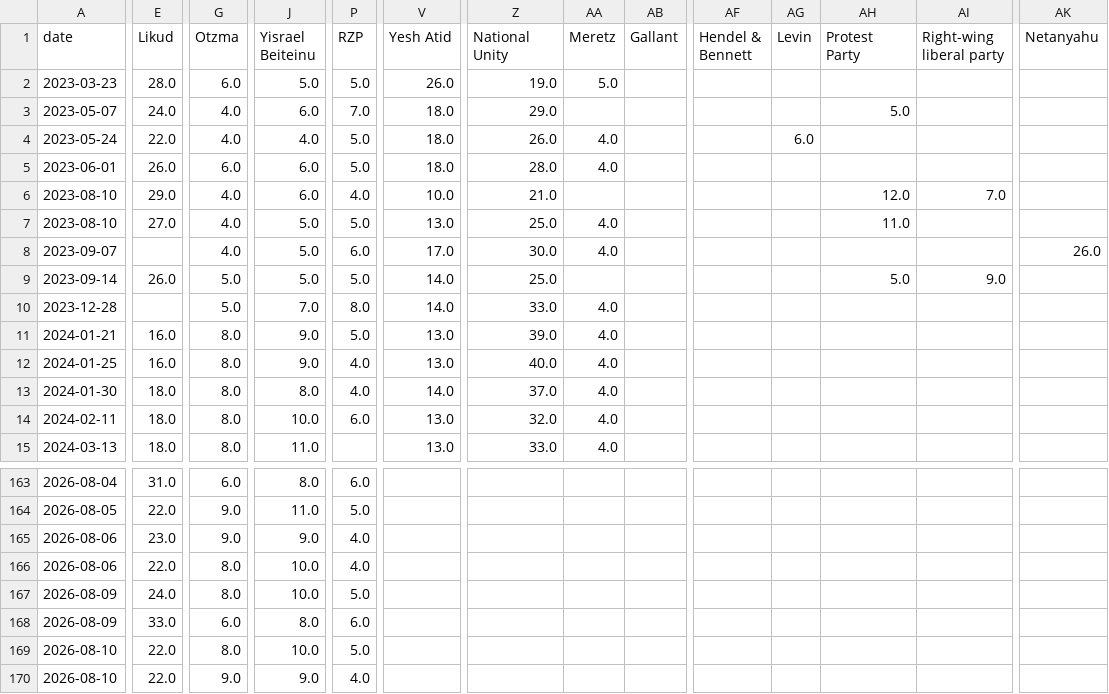
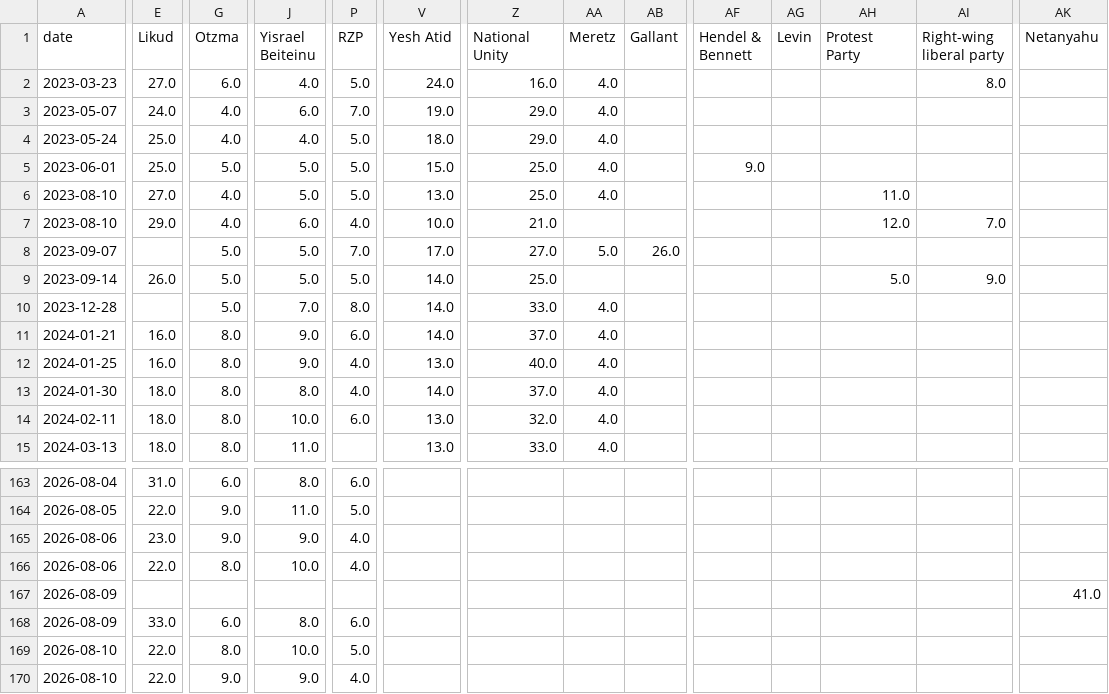
Before and after one commit to NoNOno0100/election-meter, a CSV file: polls.csv, drawn as a sheet; only a part is shown, gaps mark what is left out; removed rows and columns are numbered as before the commit, all else as after; rows hold the shown columns only; the diff covers the shown part only; the diff names each change by its address in the sheet, - before the commit and + after, or states it on an @@ line.

```diff
--- a/polls.csv
+++ b/polls.csv
-E2 (Likud): 28.0
+E2 (Likud): 27.0
-J2 (Yisrael Beiteinu): 5.0
+J2 (Yisrael Beiteinu): 4.0
-V2 (Yesh Atid): 26.0
+V2 (Yesh Atid): 24.0
-Z2 (National Unity): 19.0
+Z2 (National Unity): 16.0
-AA2 (Meretz): 5.0
+AA2 (Meretz): 4.0
-AI2 (Right-wing liberal party): (empty)
+AI2 (Right-wing liberal party): 8.0
-V3 (Yesh Atid): 18.0
+V3 (Yesh Atid): 19.0
-AA3 (Meretz): (empty)
+AA3 (Meretz): 4.0
-AH3 (Protest Party): 5.0
+AH3 (Protest Party): (empty)
-E4 (Likud): 22.0
+E4 (Likud): 25.0
-Z4 (National Unity): 26.0
+Z4 (National Unity): 29.0
-AG4 (Levin): 6.0
+AG4 (Levin): (empty)
-E5 (Likud): 26.0
+E5 (Likud): 25.0
-G5 (Otzma): 6.0
+G5 (Otzma): 5.0
-J5 (Yisrael Beiteinu): 6.0
+J5 (Yisrael Beiteinu): 5.0
-V5 (Yesh Atid): 18.0
+V5 (Yesh Atid): 15.0
-Z5 (National Unity): 28.0
+Z5 (National Unity): 25.0
-AF5 (Hendel & Bennett): (empty)
+AF5 (Hendel & Bennett): 9.0
@@ row 7 moved to row 6: 2023-08-10 @@
-G8 (Otzma): 4.0
+G8 (Otzma): 5.0
-P8 (RZP): 6.0
+P8 (RZP): 7.0
-Z8 (National Unity): 30.0
+Z8 (National Unity): 27.0
-AA8 (Meretz): 4.0
+AA8 (Meretz): 5.0
-AB8 (Gallant): (empty)
+AB8 (Gallant): 26.0
-AK8 (Netanyahu): 26.0
+AK8 (Netanyahu): (empty)
-P11 (RZP): 5.0
+P11 (RZP): 6.0
-V11 (Yesh Atid): 13.0
+V11 (Yesh Atid): 14.0
-Z11 (National Unity): 39.0
+Z11 (National Unity): 37.0
-row 167: 2026-08-09 | 24.0 | 8.0 | 10.0 | 5.0
+row 167: 2026-08-09 |  |  |  |  |  |  |  |  |  |  |  |  | 41.0
```
Also changed, not shown: 3 added rows, 21 moved rows and 9 edited cells elsewhere in this file, 4 other files.
